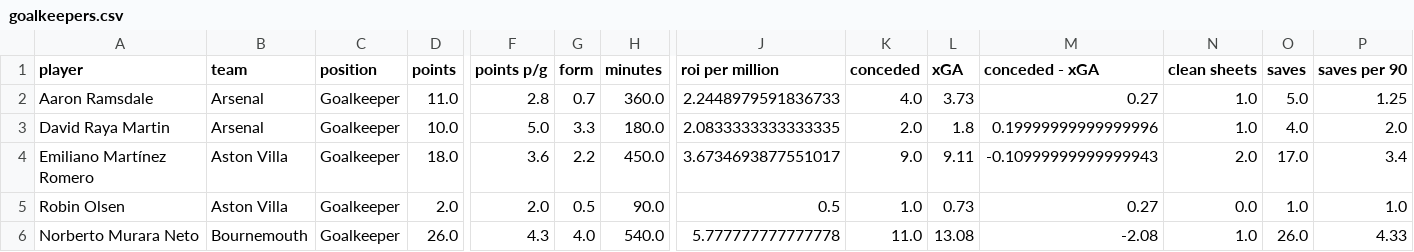
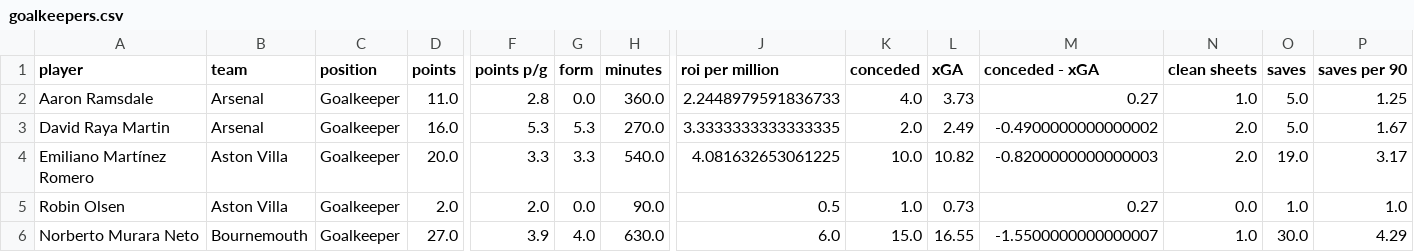
Before and after one commit to sixtwofourtwo/fplapp, a CSV file: goalkeepers.csv, drawn as a sheet; only a part is shown, gaps mark what is left out; the diff covers the shown part only; the diff names each change by its address in the sheet, - before the commit and + after, or states it on an @@ line.

```diff
--- a/goalkeepers.csv
+++ b/goalkeepers.csv
-G2 (form): 0.7
+G2 (form): 0.0
-D3 (points): 10.0
+D3 (points): 16.0
-F3 (points p/g): 5.0
+F3 (points p/g): 5.3
-G3 (form): 3.3
+G3 (form): 5.3
-H3 (minutes): 180.0
+H3 (minutes): 270.0
-J3 (roi per million): 2.0833333333333335
+J3 (roi per million): 3.3333333333333335
-L3 (xGA): 1.8
+L3 (xGA): 2.49
-M3 (conceded - xGA): 0.19999999999999996
+M3 (conceded - xGA): -0.4900000000000002
-N3 (clean sheets): 1.0
+N3 (clean sheets): 2.0
-O3 (saves): 4.0
+O3 (saves): 5.0
-P3 (saves per 90): 2.0
+P3 (saves per 90): 1.67
-D4 (points): 18.0
+D4 (points): 20.0
-F4 (points p/g): 3.6
+F4 (points p/g): 3.3
-G4 (form): 2.2
+G4 (form): 3.3
-H4 (minutes): 450.0
+H4 (minutes): 540.0
-J4 (roi per million): 3.6734693877551017
+J4 (roi per million): 4.081632653061225
-K4 (conceded): 9.0
+K4 (conceded): 10.0
-L4 (xGA): 9.11
+L4 (xGA): 10.82
-M4 (conceded - xGA): -0.10999999999999943
+M4 (conceded - xGA): -0.8200000000000003
-O4 (saves): 17.0
+O4 (saves): 19.0
-P4 (saves per 90): 3.4
+P4 (saves per 90): 3.17
-G5 (form): 0.5
+G5 (form): 0.0
-D6 (points): 26.0
+D6 (points): 27.0
-F6 (points p/g): 4.3
+F6 (points p/g): 3.9
-H6 (minutes): 540.0
+H6 (minutes): 630.0
-J6 (roi per million): 5.777777777777778
+J6 (roi per million): 6.0
-K6 (conceded): 11.0
+K6 (conceded): 15.0
-L6 (xGA): 13.08
+L6 (xGA): 16.55
-M6 (conceded - xGA): -2.08
+M6 (conceded - xGA): -1.5500000000000007
-O6 (saves): 26.0
+O6 (saves): 30.0
-P6 (saves per 90): 4.33
+P6 (saves per 90): 4.29
```
Also changed, not shown: 167 edited cells elsewhere in this file, defenders.csv, forwards.csv, 2 other files.
